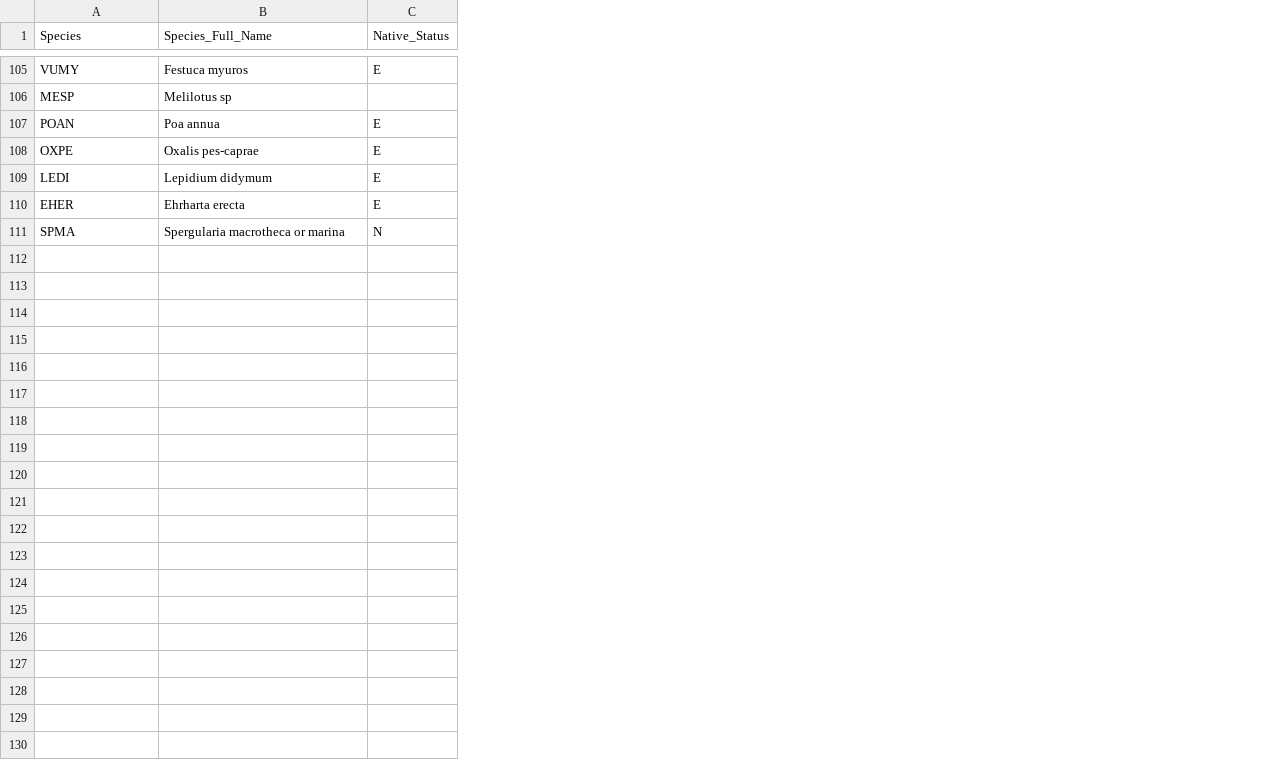
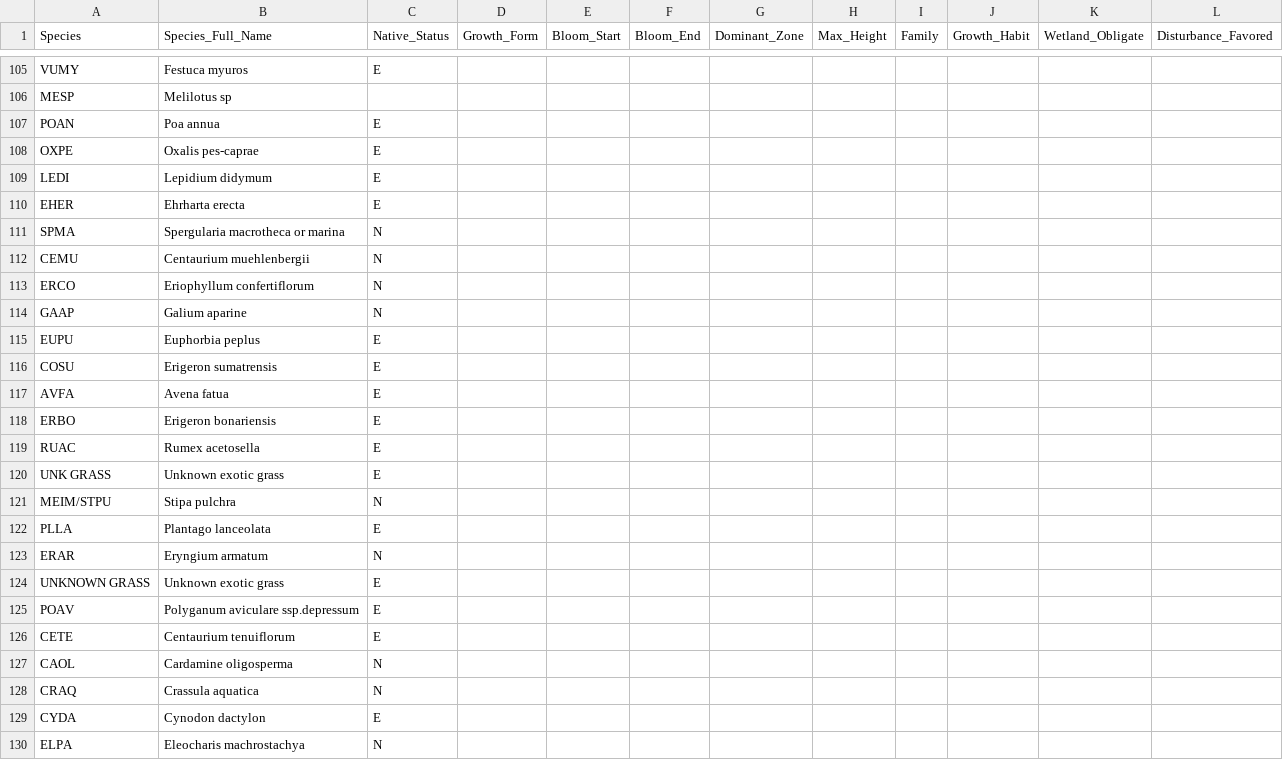
Before and after one commit to joannatang6/north-parcel-experiment, a CSV file: metadata.csv, drawn as a sheet; only a part is shown, gaps mark what is left out; the diff covers the shown part only; the diff names each change by its address in the sheet, - before the commit and + after, or states it on an @@ line.

```diff
--- a/metadata.csv
+++ b/metadata.csv
+column D (Growth_Form), empty
+column E (Bloom_Start), empty
+column F (Bloom_End), empty
+column G (Dominant_Zone), empty
+column H (Max_Height), empty
+column I (Family), empty
+column J (Growth_Habit), empty
+column K (Wetland_Obligate), empty
+column L (Disturbance_Favored), empty
+row 112: CEMU | Centaurium muehlenbergii | N
+row 113: ERCO | Eriophyllum confertiflorum | N
+row 114: GAAP | Galium aparine | N
+row 115: EUPU | Euphorbia peplus | E
+row 116: COSU | Erigeron sumatrensis | E
+row 117: AVFA | Avena fatua | E
+row 118: ERBO | Erigeron bonariensis | E
+row 119: RUAC | Rumex acetosella | E
+row 120: UNK GRASS | Unknown exotic grass | E
+row 121: MEIM/STPU | Stipa pulchra | N
+row 122: PLLA | Plantago lanceolata | E
+row 123: ERAR | Eryngium armatum | N
+row 124: UNKNOWN GRASS | Unknown exotic grass | E
+row 125: POAV | Polyganum aviculare ssp.depressum | E
+row 126: CETE | Centaurium tenuiflorum | E
+row 127: CAOL | Cardamine oligosperma | N
+row 128: CRAQ | Crassula aquatica | N
+row 129: CYDA | Cynodon dactylon | E
+row 130: ELPA | Eleocharis machrostachya | N
```
Also changed, not shown: 20 added rows and 6 edited cells elsewhere in this file, 25 other files.
